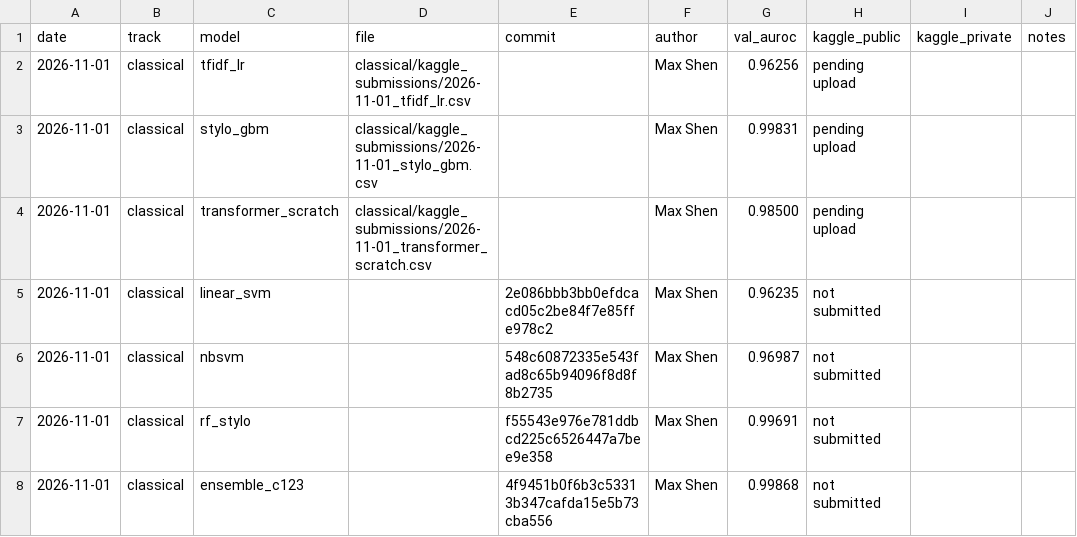
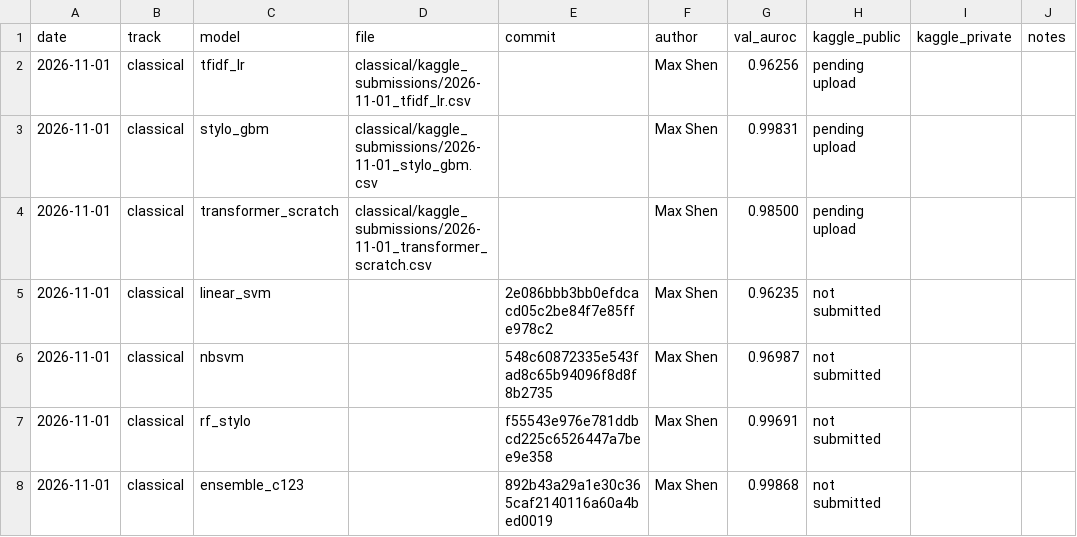
Before and after one commit to ZhenmanShen/human-or-ai-submissions, a CSV file: submissions/todo-team/submission_log.csv, drawn as a sheet.

```diff
--- a/submissions/todo-team/submission_log.csv
+++ b/submissions/todo-team/submission_log.csv
@@ -7,2 +7,2 @@ date,track,model,file,commit,author,val_auroc,kaggle_public,kaggle_private,notes
 2026-11-01,classical,rf_stylo,,f55543e976e781ddbcd225c6526447a7bee9e358,Max Shen,0.99691,not submitted,,
-2026-11-01,classical,ensemble_c123,,4f9451b0f6b3c53313b347cafda15e5b73cba556,Max Shen,0.99868,not submitted,,
+2026-11-01,classical,ensemble_c123,,892b43a29a1e30c365caf2140116a60a4bed0019,Max Shen,0.99868,not submitted,,
```
Also changed, not shown: 3 other files.
